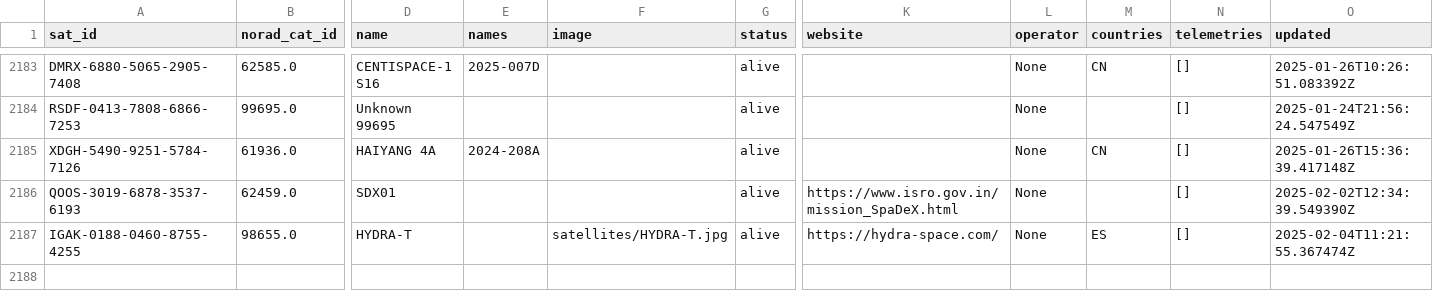
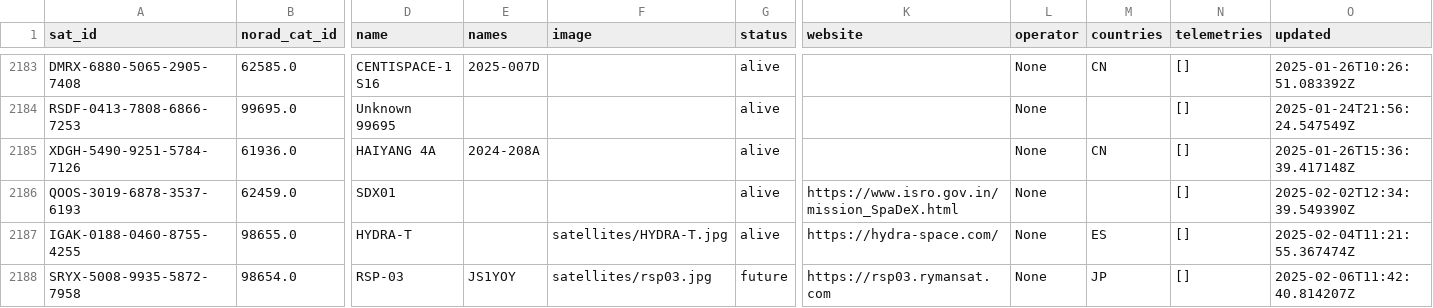
Before and after one commit to hyundotio/amateur-satellite-database, a CSV file: data/satnogs.csv, drawn as a sheet; only a part is shown, gaps mark what is left out; rows hold the shown columns only; the diff covers the shown part only; the diff names each change by its address in the sheet, - before the commit and + after, or states it on an @@ line.

```diff
--- a/data/satnogs.csv
+++ b/data/satnogs.csv
+row 2188: SRYX-5008-9935-5872-7958 | 98654.0 | RSP-03 | JS1YOY | satellites/rsp03.jpg | future | https://rsp03.rymansat.com | None | JP | [] | 2025-02-06T11:42:40.814207Z
```
Also changed, not shown: 1 added row and 21 edited cells elsewhere in this file, data/amsat-all-frequencies.csv, 2 other files.
